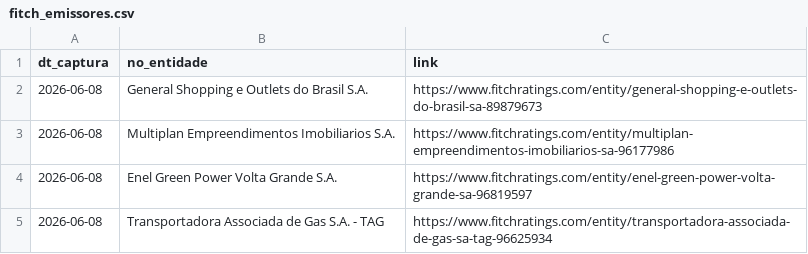
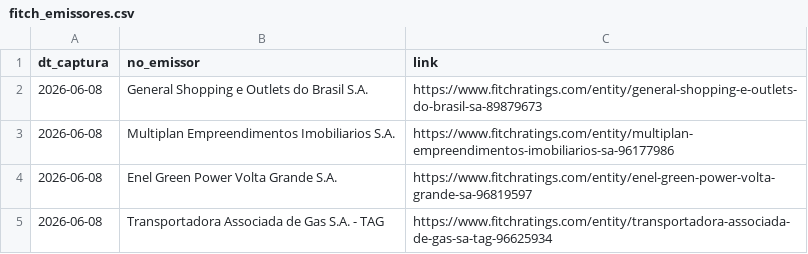
Before and after one commit to PulseDataLabs/PulseRatingsBrasil, a CSV file: data/fitch_emissores.csv, drawn as a sheet; only a part is shown.

```diff
--- a/data/fitch_emissores.csv
+++ b/data/fitch_emissores.csv
@@ -1,2 +1,2 @@
-dt_captura,no_entidade,link
+dt_captura,no_emissor,link
 2026-06-08,General Shopping e Outlets do Brasil S.A.,https://www.fitchratings.com/entity/general-shopping-e-outlets-do-brasil-sa-89879673
```
Also changed, not shown: data/moodys_emissores.csv, data/moodys_ratings.csv, 21 other files.
